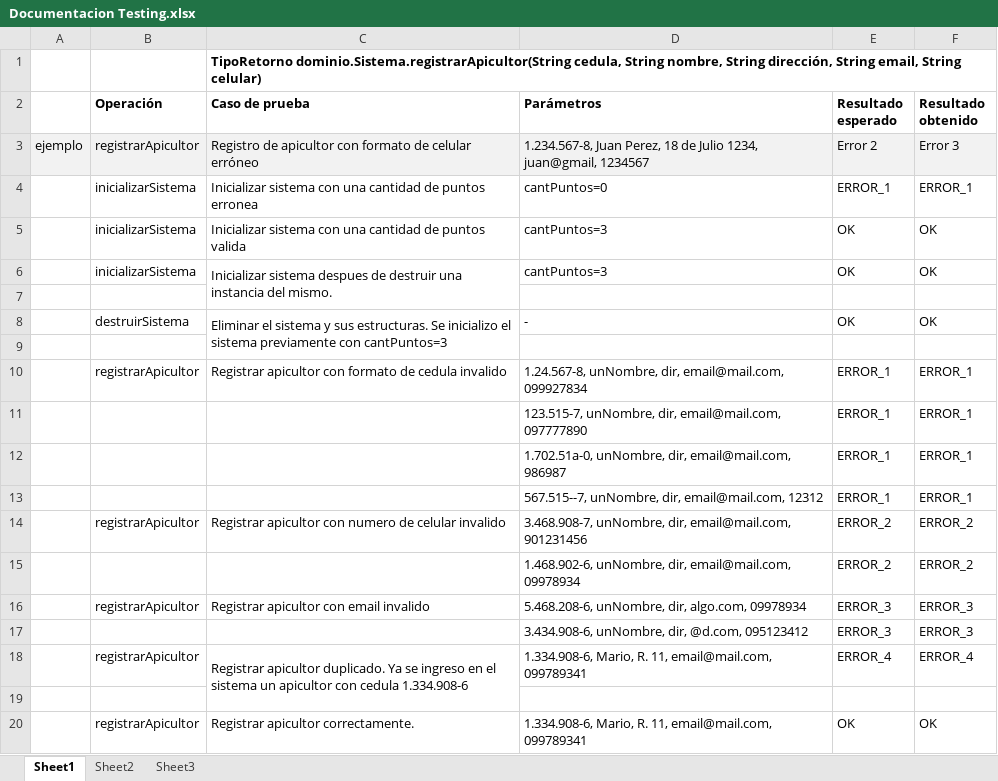
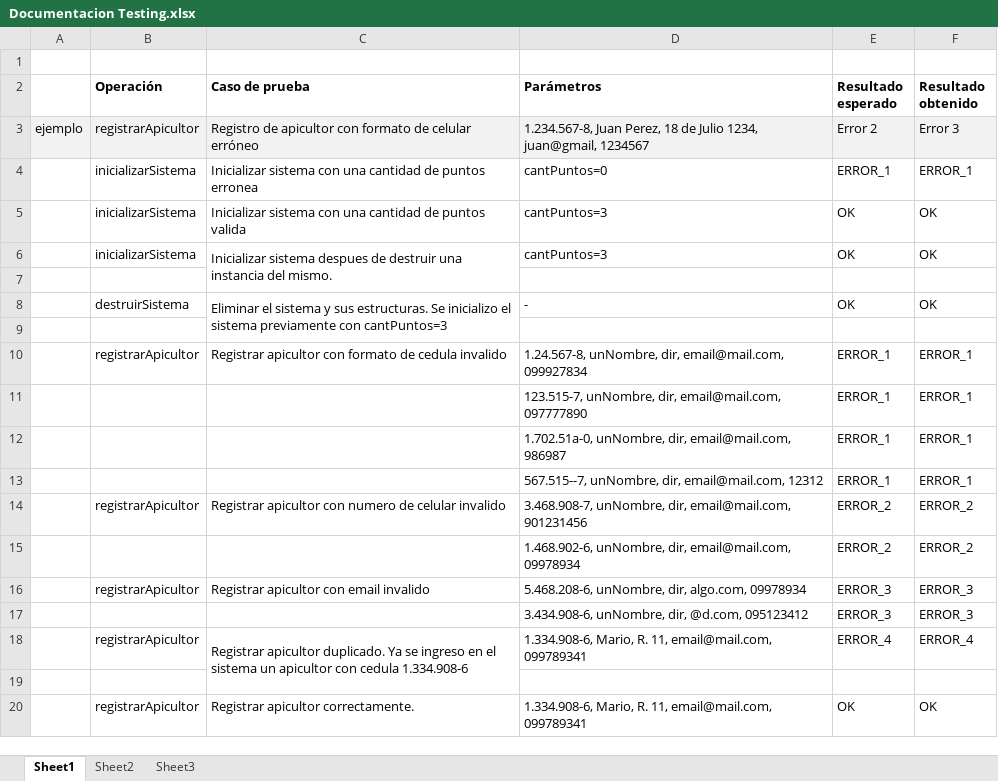
Before and after one commit to RomiValladares/ObligatorioAlgoritmos2, an Excel workbook: Documentacion/Documentacion Testing.xlsx, sheet Sheet1, drawn as a sheet; values as stored, in another font and other column widths than the file's, no borders; charts and pictures not drawn; the diff names each change by its address in the sheet, - before the commit and + after, or states it on an @@ line.

Commit message:
Documentacion Testing.

```diff
--- a/Documentacion/Documentacion Testing.xlsx (sheet Sheet1)
+++ b/Documentacion/Documentacion Testing.xlsx (sheet Sheet1)
-C1 (Caso de prueba): TipoRetorno dominio.Sistema.registrarApicultor(String cedula, String nombre, String dirección, String email, String celular)
+C1 (Caso de prueba): (empty)
```
Also changed, not shown: charts or pictures.
